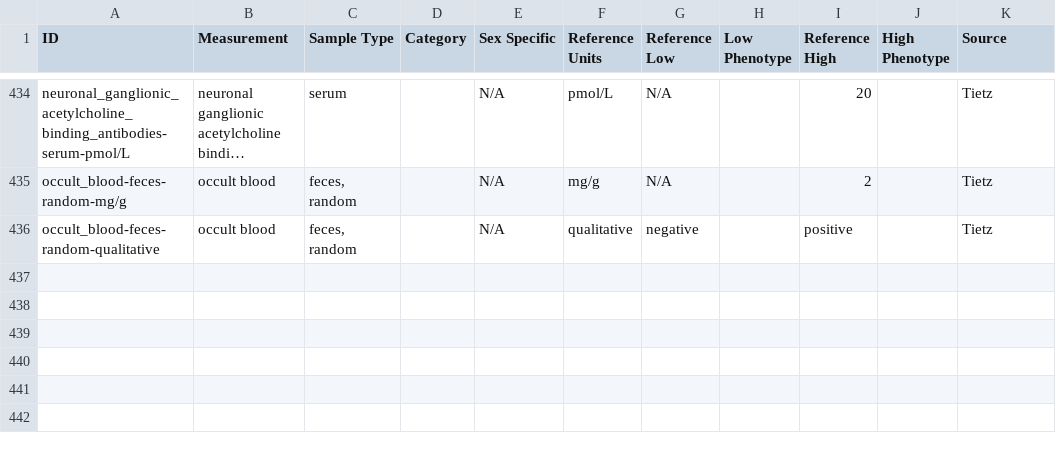
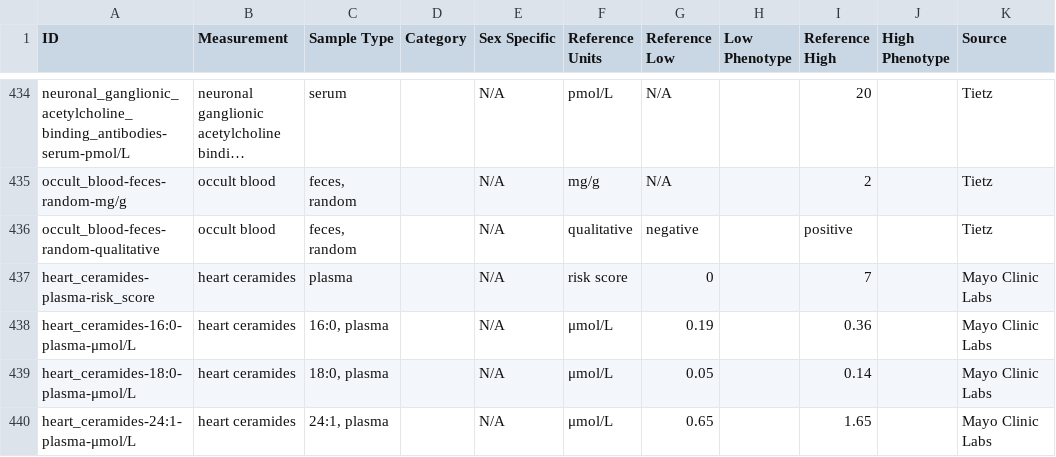
Before and after one commit to caufieldjh/brrr, a TSV file: measurements.tsv, drawn as a sheet; only a part is shown, gaps mark what is left out; long unchanged cells end in ….

Commit message:
Adding values for heart ceramide

```diff
--- a/measurements.tsv
+++ b/measurements.tsv
@@ -436 +436,5 @@ occult_blood-feces-random-mg/g	occult blood	feces, random		N/A	mg/g	N/A		2		Tiet
 occult_blood-feces-random-qualitative	occult blood	feces, random		N/A	qualitative	negative		positive		Tietz
+heart_ceramides-plasma-risk_score	heart ceramides	plasma		N/A	risk score	0		7		Mayo Clinic Labs
+heart_ceramides-16:0-plasma-μmol/L	heart ceramides	16:0, plasma		N/A	μmol/L	0.19		0.36		Mayo Clinic Labs
+heart_ceramides-18:0-plasma-μmol/L	heart ceramides	18:0, plasma		N/A	μmol/L	0.05		0.14		Mayo Clinic Labs
+heart_ceramides-24:1-plasma-μmol/L	heart ceramides	24:1, plasma		N/A	μmol/L	0.65		1.65		Mayo Clinic Labs
```
Also changed, not shown: abbreviations.tsv, xrefs.tsv.
